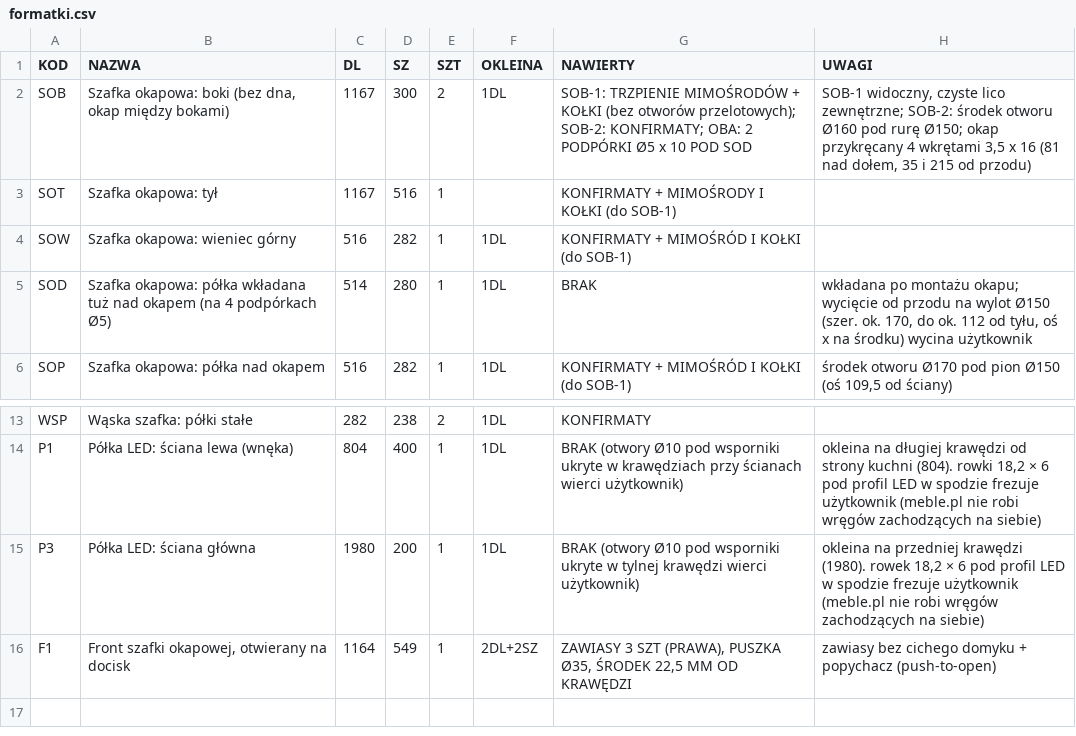
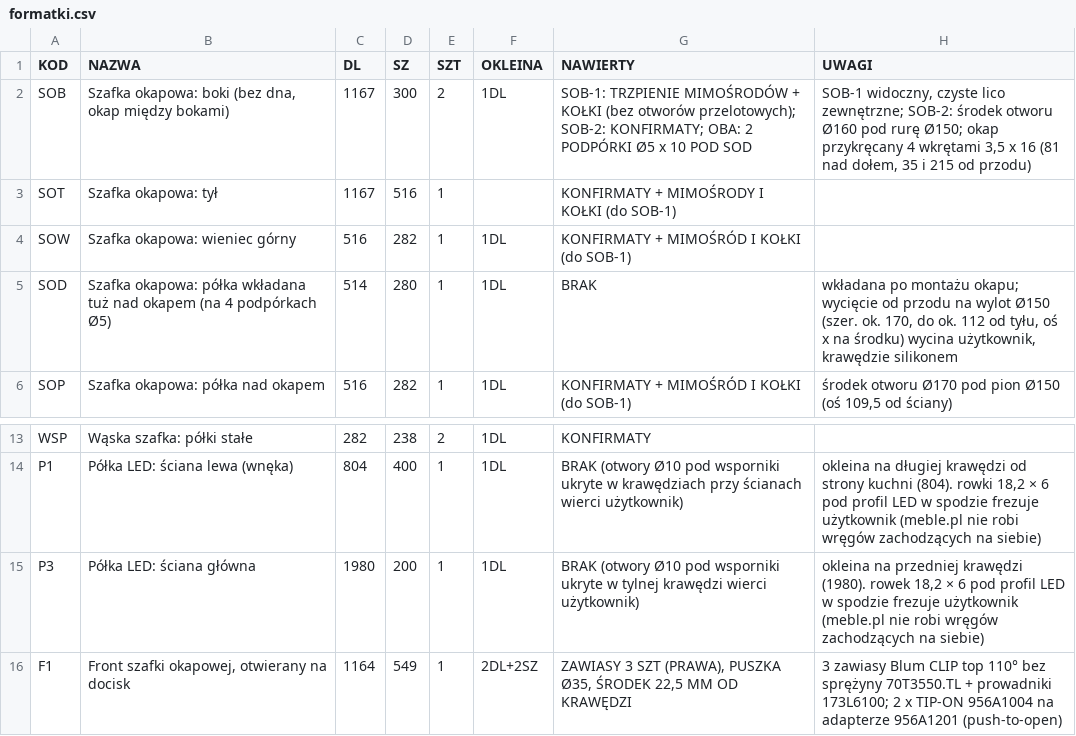
Before and after one commit to toboche/home-furniture, a CSV file: kuchnia/wyniki/formatki.csv, drawn as a sheet; only a part is shown, gaps mark what is left out.

```diff
--- a/kuchnia/wyniki/formatki.csv
+++ b/kuchnia/wyniki/formatki.csv
@@ -4,3 +4,3 @@ SOT;Szafka okapowa: tył;1167;516;1;;KONFIRMATY + MIMOŚRODY I KOŁKI (do SOB-1)
 SOW;Szafka okapowa: wieniec górny;516;282;1;1DL;KONFIRMATY + MIMOŚRÓD I KOŁKI (do SOB-1);
-SOD;Szafka okapowa: półka wkładana tuż nad okapem (na 4 podpórkach Ø5);514;280;1;1DL;BRAK;"wkładana po montażu okapu; wycięcie od przodu na wylot Ø150 (szer. ok. 170, do ok. 112 od tyłu, oś x na środku) wycina użytkownik"
+SOD;Szafka okapowa: półka wkładana tuż nad okapem (na 4 podpórkach Ø5);514;280;1;1DL;BRAK;"wkładana po montażu okapu; wycięcie od przodu na wylot Ø150 (szer. ok. 170, do ok. 112 od tyłu, oś x na środku) wycina użytkownik, krawędzie silikonem"
 SOP;Szafka okapowa: półka nad okapem;516;282;1;1DL;KONFIRMATY + MIMOŚRÓD I KOŁKI (do SOB-1);środek otworu Ø170 pod pion Ø150 (oś 109,5 od ściany)
@@ -15,2 +15,2 @@ P1;Półka LED: ściana lewa (wnęka);804;400;1;1DL;BRAK (otwory Ø10 pod wsporn
 P3;Półka LED: ściana główna;1980;200;1;1DL;BRAK (otwory Ø10 pod wsporniki ukryte w tylnej krawędzi wierci użytkownik);okleina na przedniej krawędzi (1980). rowek 18,2 × 6 pod profil LED w spodzie frezuje użytkownik (meble.pl nie robi wręgów zachodzących na siebie)
-F1;Front szafki okapowej, otwierany na docisk;1164;549;1;2DL+2SZ;ZAWIASY 3 SZT (PRAWA), PUSZKA Ø35, ŚRODEK 22,5 MM OD KRAWĘDZI;zawiasy bez cichego domyku + popychacz (push-to-open)
+F1;Front szafki okapowej, otwierany na docisk;1164;549;1;2DL+2SZ;ZAWIASY 3 SZT (PRAWA), PUSZKA Ø35, ŚRODEK 22,5 MM OD KRAWĘDZI;"3 zawiasy Blum CLIP top 110° bez sprężyny 70T3550.TL + prowadniki 173L6100; 2 x TIP-ON 956A1004 na adapterze 956A1201 (push-to-open)"
```
Also changed, not shown: 5 other files.
